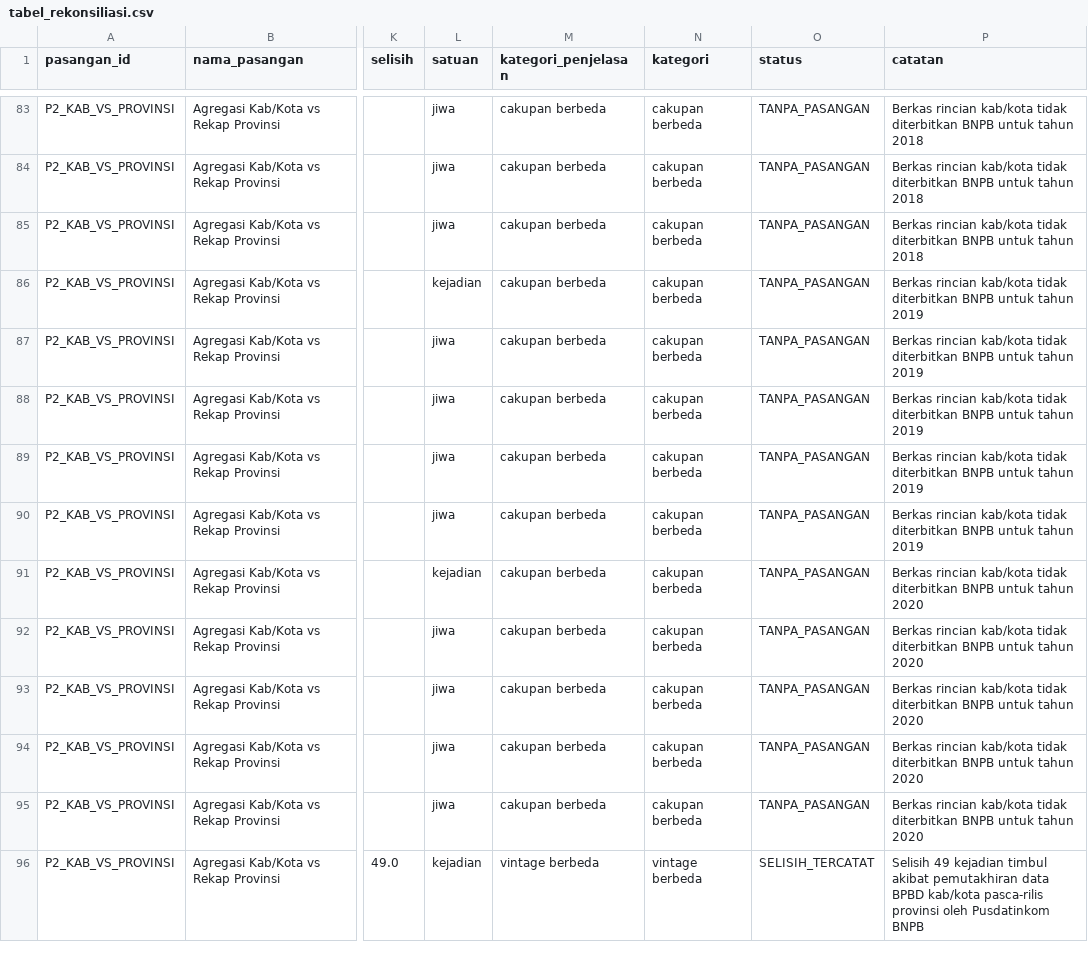
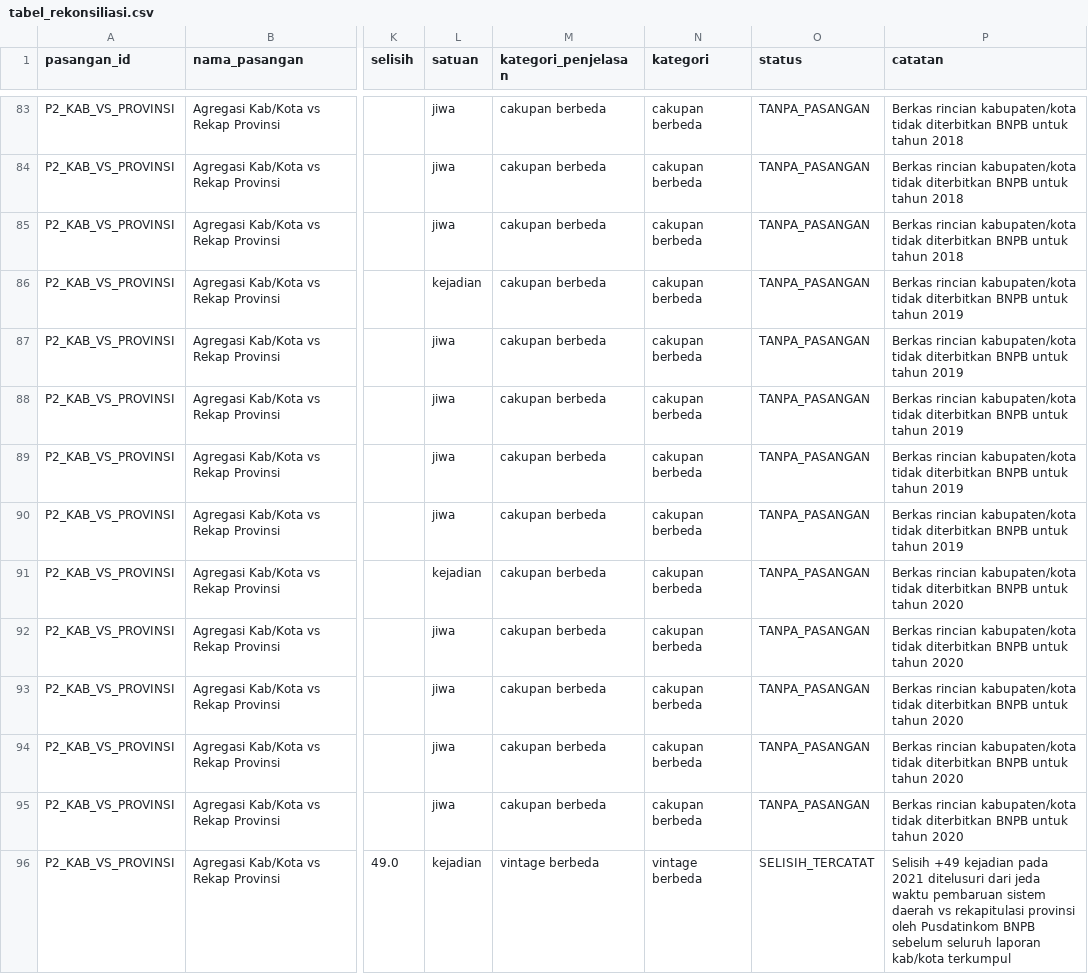
Before and after one commit to MuhRazan/capstone-dw-kelompok-22, a CSV file: data/gold/tabel_rekonsiliasi.csv, drawn as a sheet; only a part is shown, gaps mark what is left out; the diff covers the shown part only; the diff names each change by its address in the sheet, - before the commit and + after, or states it on an @@ line.

```diff
--- a/data/gold/tabel_rekonsiliasi.csv
+++ b/data/gold/tabel_rekonsiliasi.csv
-P83:P85 (catatan): Berkas rincian kab/kota tidak diterbitkan…
+P83:P85 (catatan): Berkas rincian kabupaten/kota tidak diterbitkan…
-P86:P90 (catatan): Berkas rincian kab/kota tidak diterbitkan…
+P86:P90 (catatan): Berkas rincian kabupaten/kota tidak diterbitkan…
-P91:P95 (catatan): Berkas rincian kab/kota tidak diterbitkan…
+P91:P95 (catatan): Berkas rincian kabupaten/kota tidak diterbitkan…
-P96 (catatan): Selisih 49 kejadian timbul akibat pemutakhiran data BPBD kab/kota pasca-rilis provinsi oleh Pusdatinkom BNPB
+P96 (catatan): Selisih +49 kejadian pada 2021 ditelusuri dari jeda waktu pembaruan sistem daerah vs rekapitulasi provinsi oleh Pusdatinkom BNPB sebelum seluruh laporan kab/kota terkumpul
```
Also changed, not shown: 132 edited cells elsewhere in this file, log-keputusan.csv, 10 other files.
